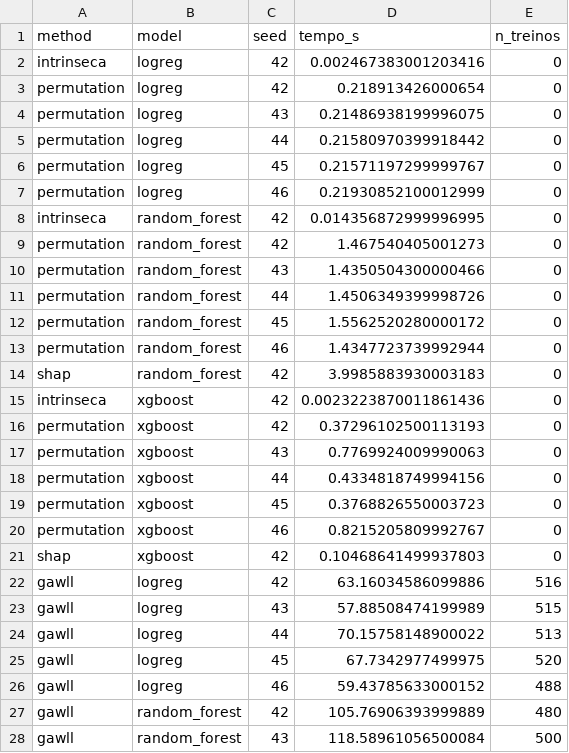
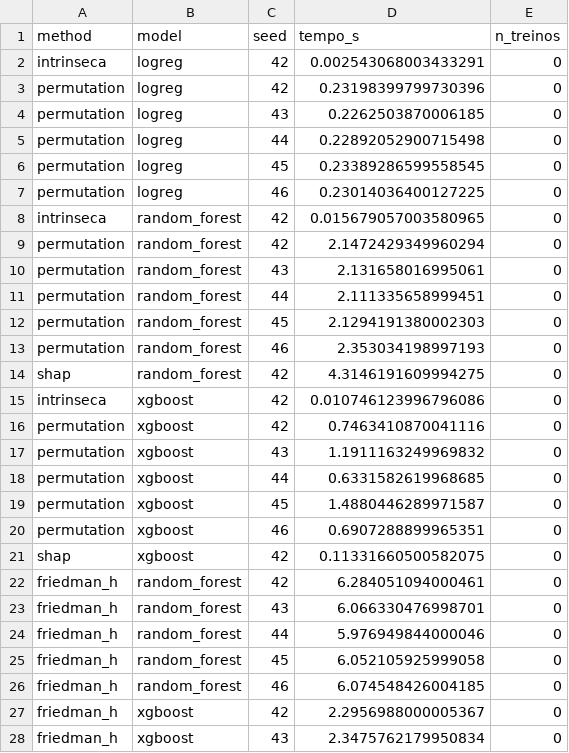
Before and after one commit to IgorPioGH/tcc_pygawllfs, a CSV file: results/tables/sintetico_custo.csv, drawn as a sheet; only a part is shown; the shorter side is filled out with more unchanged rows; the diff covers the shown part only.

Commit message:
ADD etapa 13: H de Friedman e comparacao das interacoes com o PyGAwLLfs
- src/interaction/friedman_h.py: H por dependencia parcial (escala logit; versoes normalizada e nao normalizada) na uniao do par 4.7, RF e XGBoost, 5 amostras da validacao
- src/interaction/graph.py: media entre sementes e grafo reduzido (usado tambem pela etapa 15)
- src/compare/interacoes.py: PyGAwLLfs x H, estabilidade, redundancia e teste de dominio dos dois tops
- H no dataset sintetico (aplicar_metodos.py) e recuperacao atualizada
- tests/test_interacao.py; docs/interacoes-h.md; decisoes, metodologia e resumo atualizados
- results: interacao_h.csv, interacoes*.csv e figura PyGAwLLfs x H

```diff
--- a/results/tables/sintetico_custo.csv
+++ b/results/tables/sintetico_custo.csv
@@ -1,21 +1,28 @@
 method,model,seed,tempo_s,n_treinos
-intrinseca,logreg,42,0.002467383001203416,0
-permutation,logreg,42,0.218913426000654,0
-permutation,logreg,43,0.21486938199996075,0
-permutation,logreg,44,0.21580970399918442,0
-permutation,logreg,45,0.21571197299999767,0
-permutation,logreg,46,0.21930852100012999,0
-intrinseca,random_forest,42,0.014356872999996995,0
-permutation,random_forest,42,1.467540405001273,0
-permutation,random_forest,43,1.4350504300000466,0
-permutation,random_forest,44,1.4506349399998726,0
-permutation,random_forest,45,1.5562520280000172,0
-permutation,random_forest,46,1.4347723739992944,0
-shap,random_forest,42,3.9985883930003183,0
-intrinseca,xgboost,42,0.0023223870011861436,0
-permutation,xgboost,42,0.37296102500113193,0
-permutation,xgboost,43,0.7769924009990063,0
-permutation,xgboost,44,0.4334818749994156,0
-permutation,xgboost,45,0.3768826550003723,0
-permutation,xgboost,46,0.8215205809992767,0
-shap,xgboost,42,0.10468641499937803,0
+intrinseca,logreg,42,0.002543068003433291,0
+permutation,logreg,42,0.23198399799730396,0
+permutation,logreg,43,0.2262503870006185,0
+permutation,logreg,44,0.22892052900715498,0
+permutation,logreg,45,0.23389286599558545,0
+permutation,logreg,46,0.23014036400127225,0
+intrinseca,random_forest,42,0.015679057003580965,0
+permutation,random_forest,42,2.1472429349960294,0
+permutation,random_forest,43,2.131658016995061,0
+permutation,random_forest,44,2.111335658999451,0
+permutation,random_forest,45,2.1294191380002303,0
+permutation,random_forest,46,2.353034198997193,0
+shap,random_forest,42,4.3146191609994275,0
+intrinseca,xgboost,42,0.010746123996796086,0
+permutation,xgboost,42,0.7463410870041116,0
+permutation,xgboost,43,1.1911163249969832,0
+permutation,xgboost,44,0.6331582619968685,0
+permutation,xgboost,45,1.4880446289971587,0
+permutation,xgboost,46,0.6907288899965351,0
+shap,xgboost,42,0.11331660500582075,0
+friedman_h,random_forest,42,6.284051094000461,0
+friedman_h,random_forest,43,6.066330476998701,0
+friedman_h,random_forest,44,5.976949844000046,0
+friedman_h,random_forest,45,6.052105925999058,0
+friedman_h,random_forest,46,6.074548426004185,0
+friedman_h,xgboost,42,2.2956988000005367,0
+friedman_h,xgboost,43,2.3475762179950834,0
```
Also changed, not shown: 3 added rows elsewhere in this file, results/tables/custo_importancia.csv, results/tables/sintetico_importancia.csv, 22 other files.
